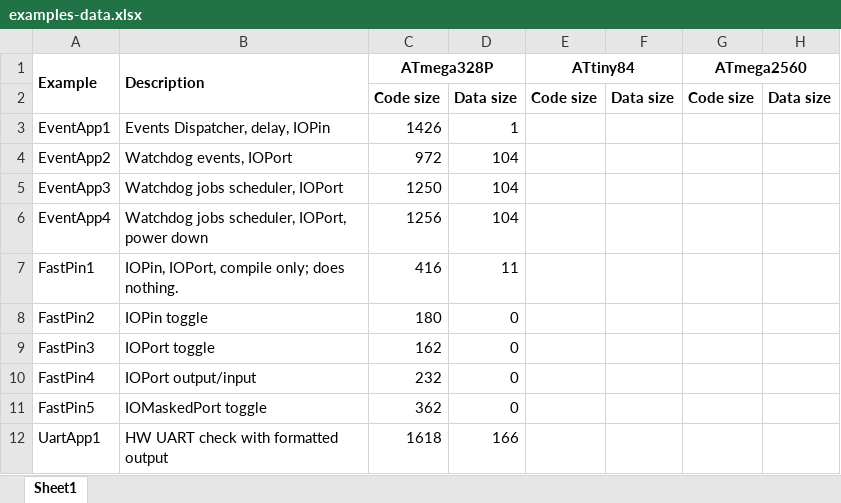
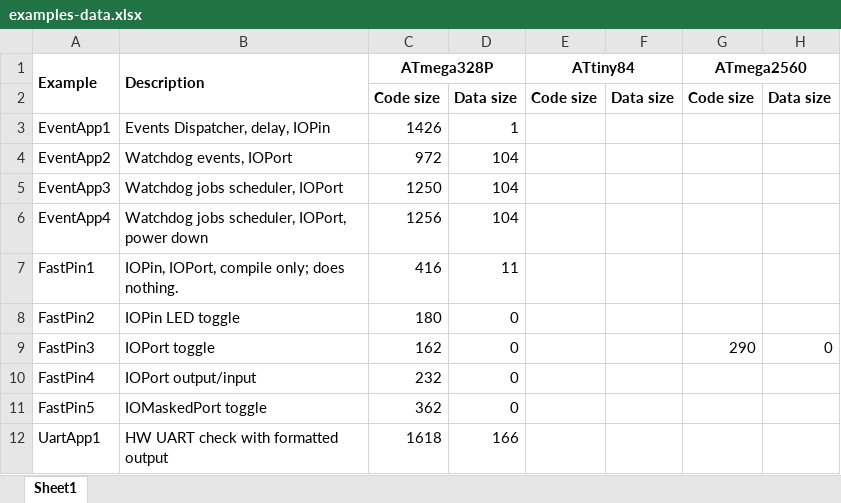
Before and after one commit to jfpoilpret/fast-arduino-lib, an Excel workbook: examples-data.xlsx, sheet Sheet1, drawn as a sheet; values as stored, in another font and other column widths than the file's, no borders; the diff names each change by its address in the sheet, - before the commit and + after, or states it on an @@ line.

```diff
--- a/examples-data.xlsx (sheet Sheet1)
+++ b/examples-data.xlsx (sheet Sheet1)
-B8 (Description): IOPin toggle
+B8 (Description): IOPin LED toggle
-G9 (ATmega2560): (empty)
+G9 (ATmega2560): 290
-H9: (empty)
+H9: 0
```
Also changed, not shown: 2 other files.
